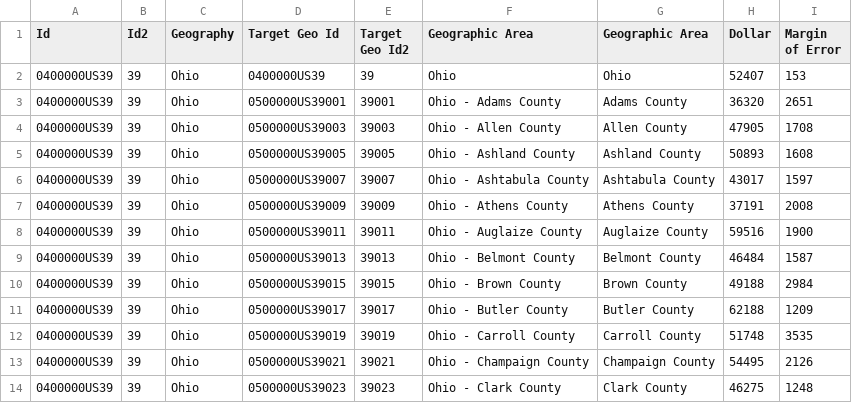
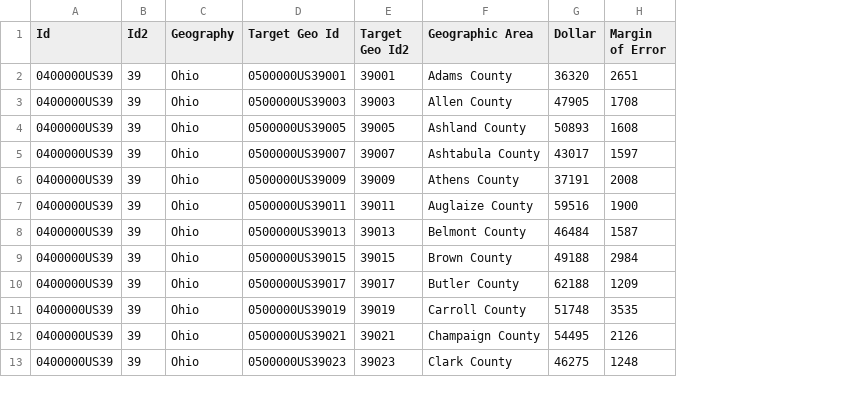
Before and after one commit to cmpietro/FinalProject-MachineLearning, a CSV file: data/CLEAN AND FINAL/VISUALIZATION DATA/medianIncomePerCounty_2017.csv, drawn as a sheet; only a part is shown; removed rows and columns are numbered as before the commit, all else as after; the diff names each change by its address in the sheet, - before the commit and + after, or states it on an @@ line.

```diff
--- a/data/CLEAN AND FINAL/VISUALIZATION DATA/medianIncomePerCounty_2017.csv
+++ b/data/CLEAN AND FINAL/VISUALIZATION DATA/medianIncomePerCounty_2017.csv
-column F (Geographic Area), rows 3-14: Ohio - Adams County | Ohio - Allen County | Ohio - Ashland County | Ohio - Ashtabula County | Ohio - Athens County | Ohio - Auglaize County | Ohio - Belmont County | Ohio - Brown County | Ohio - Butler County | Ohio - Carroll County | Ohio - Champaign County | Ohio - Clark County
-row 2: 0400000US39 | 39 | Ohio | 0400000US39 | 39 | Ohio | Ohio | 52407 | 153
```
Also changed, not shown: data/DRAFT/Infant (Under 1)Mortality Rates by (RaceEthnicity) in Ohio Counties.csv, data/DRAFT/Infant Mortality Rates by Ohio Counties.csv, 9 other files.
